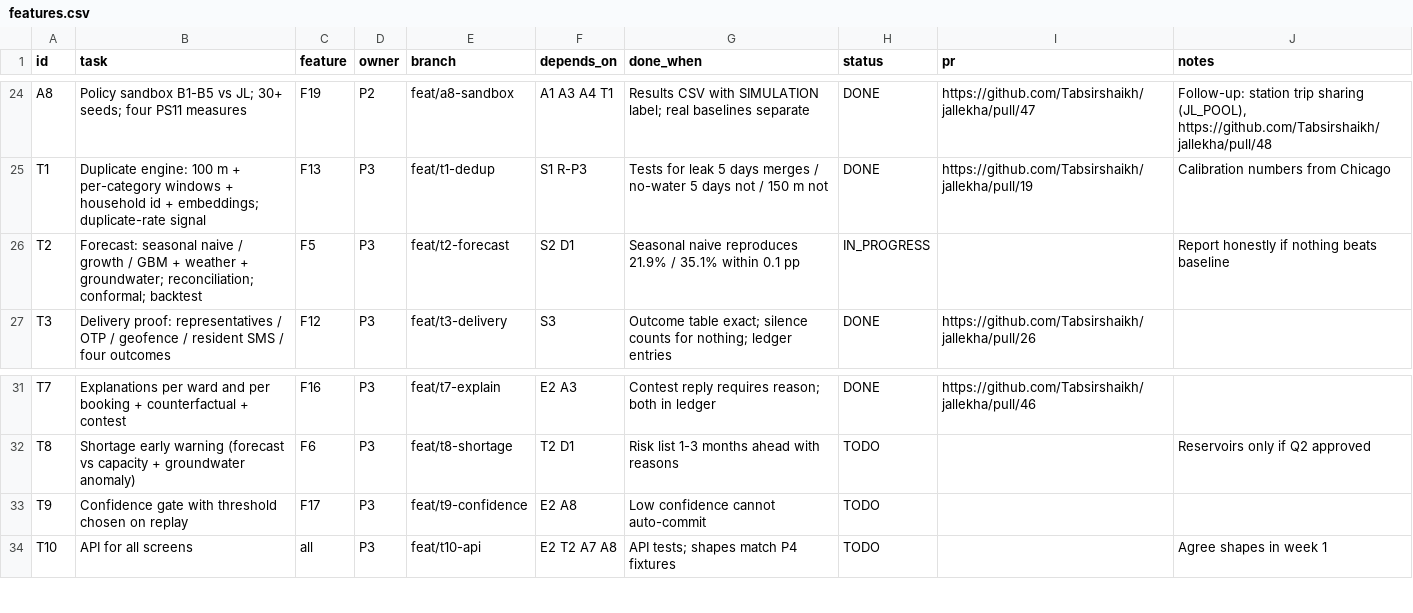
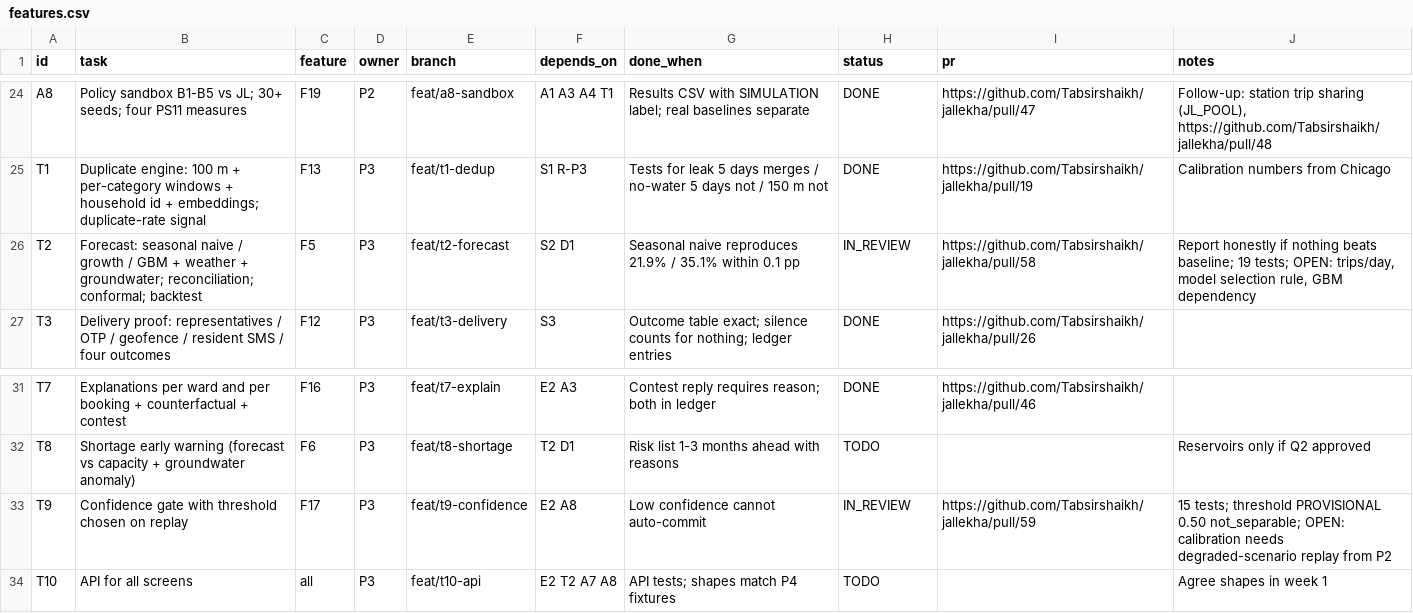
Before and after one commit to Tabsirshaikh/jallekha, a CSV file: docs/features.csv, drawn as a sheet; only a part is shown, gaps mark what is left out.

```diff
--- a/docs/features.csv
+++ b/docs/features.csv
@@ -25,3 +25,3 @@
 "T1","Duplicate engine: 100 m + per-category windows + household id + embeddings; duplicate-rate signal","F13","P3","feat/t1-dedup","S1 R-P3","Tests for leak 5 days merges / no-water 5 days not / 150 m not","DONE","https://github.com/Tabsirshaikh/jallekha/pull/19","Calibration numbers from Chicago"
-"T2","Forecast: seasonal naive / growth / GBM + weather + groundwater; reconciliation; conformal; backtest","F5","P3","feat/t2-forecast","S2 D1","Seasonal naive reproduces 21.9% / 35.1% within 0.1 pp","IN_PROGRESS","","Report honestly if nothing beats baseline"
+"T2","Forecast: seasonal naive / growth / GBM + weather + groundwater; reconciliation; conformal; backtest","F5","P3","feat/t2-forecast","S2 D1","Seasonal naive reproduces 21.9% / 35.1% within 0.1 pp","IN_REVIEW","https://github.com/Tabsirshaikh/jallekha/pull/58","Report honestly if nothing beats baseline; 19 tests; OPEN: trips/day, model selection rule, GBM dependency"
 "T3","Delivery proof: representatives / OTP / geofence / resident SMS / four outcomes","F12","P3","feat/t3-delivery","S3","Outcome table exact; silence counts for nothing; ledger entries","DONE","https://github.com/Tabsirshaikh/jallekha/pull/26",""
@@ -32,3 +32,3 @@
 "T8","Shortage early warning (forecast vs capacity + groundwater anomaly)","F6","P3","feat/t8-shortage","T2 D1","Risk list 1-3 months ahead with reasons","TODO","","Reservoirs only if Q2 approved"
-"T9","Confidence gate with threshold chosen on replay","F17","P3","feat/t9-confidence","E2 A8","Low confidence cannot auto-commit","TODO","",""
+"T9","Confidence gate with threshold chosen on replay","F17","P3","feat/t9-confidence","E2 A8","Low confidence cannot auto-commit","IN_REVIEW","https://github.com/Tabsirshaikh/jallekha/pull/59","15 tests; threshold PROVISIONAL 0.50 not_separable; OPEN: calibration needs degraded-scenario replay from P2"
 "T10","API for all screens","all","P3","feat/t10-api","E2 T2 A7 A8","API tests; shapes match P4 fixtures","TODO","","Agree shapes in week 1"
```
Also changed, not shown: 9 other files.
